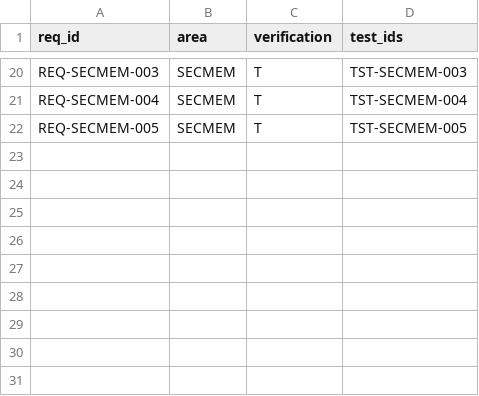
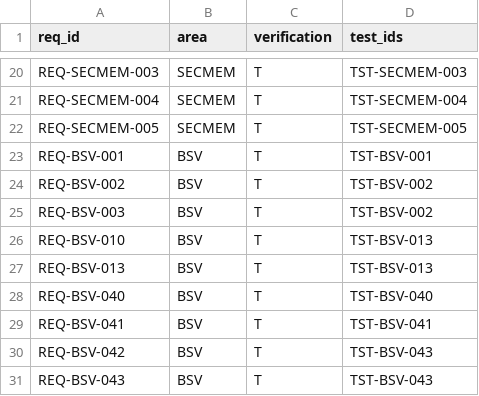
Before and after one commit to murphsicles/overlay-broadcast-1, a CSV file: docs/RTM.csv, drawn as a sheet; only a part is shown, gaps mark what is left out; the diff names each change by its address in the sheet, - before the commit and + after, or states it on an @@ line.

```diff
--- a/docs/RTM.csv
+++ b/docs/RTM.csv
+row 23: REQ-BSV-001 | BSV | T | TST-BSV-001
+row 24: REQ-BSV-002 | BSV | T | TST-BSV-002
+row 25: REQ-BSV-003 | BSV | T | TST-BSV-002
+row 26: REQ-BSV-010 | BSV | T | TST-BSV-013
+row 27: REQ-BSV-013 | BSV | T | TST-BSV-013
+row 28: REQ-BSV-040 | BSV | T | TST-BSV-040
+row 29: REQ-BSV-041 | BSV | T | TST-BSV-041
+row 30: REQ-BSV-042 | BSV | T | TST-BSV-043
+row 31: REQ-BSV-043 | BSV | T | TST-BSV-043
```
Also changed, not shown: 12 other files.
